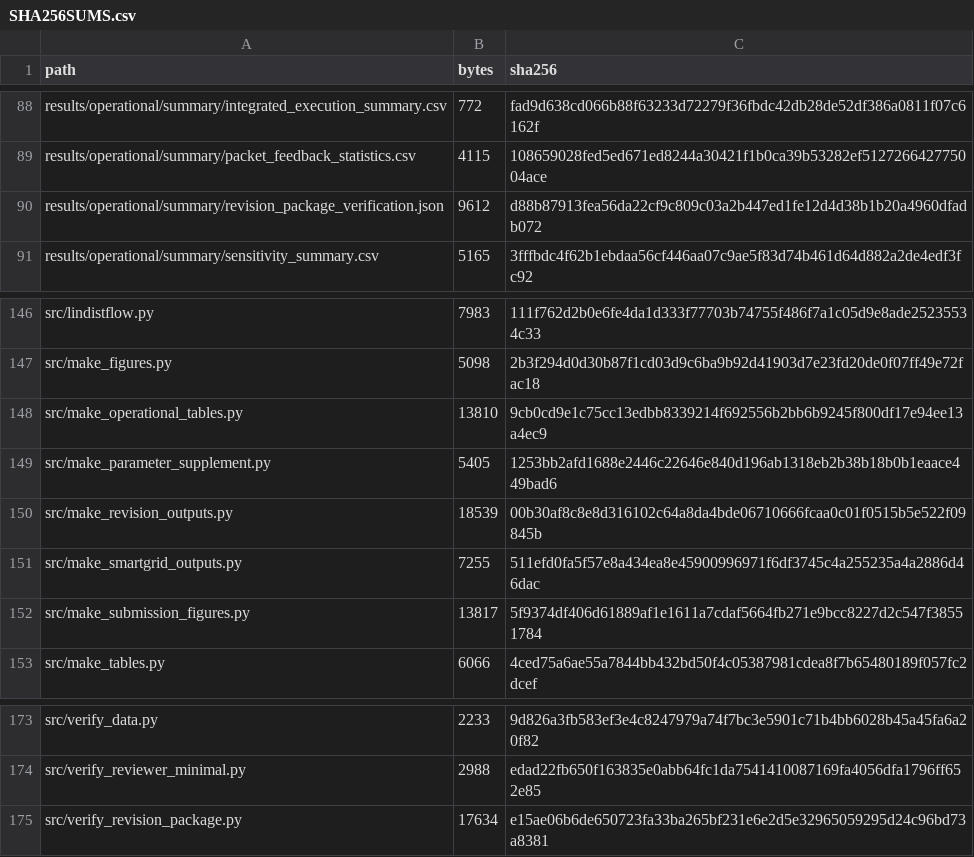
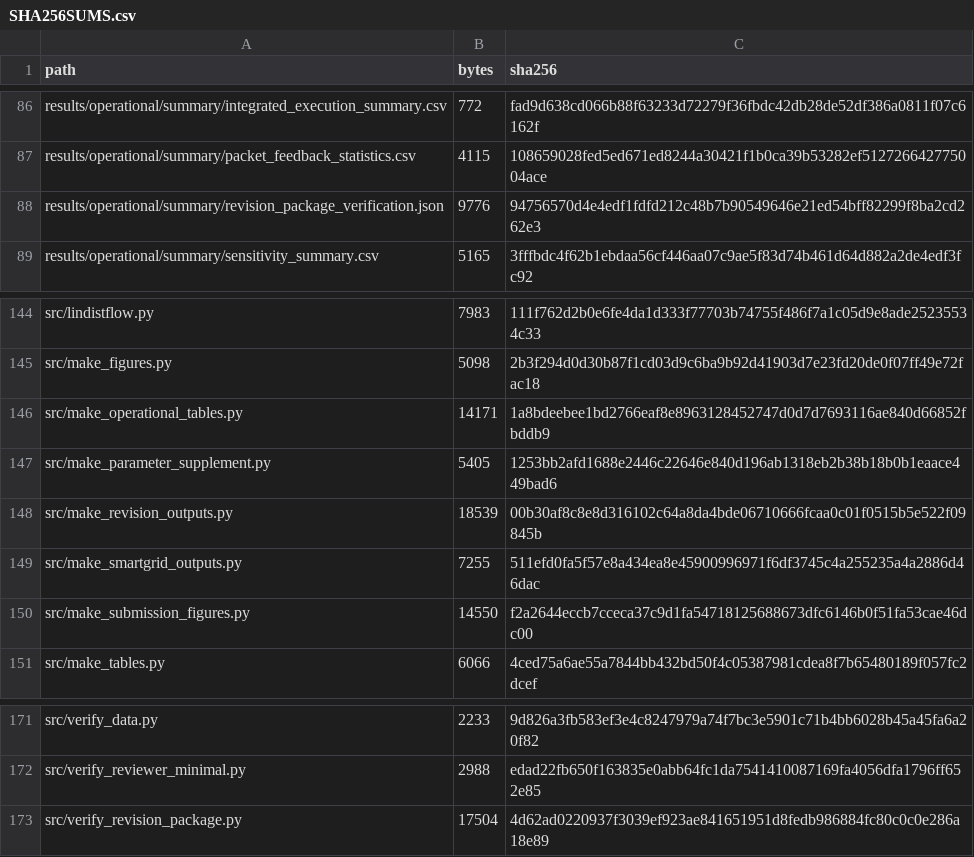
Before and after one commit to ahshicr/TSG-01697-2026-reproducibility, a CSV file: SHA256SUMS.csv, drawn as a sheet; only a part is shown, gaps mark what is left out; the diff covers the shown part only.

```diff
--- a/SHA256SUMS.csv
+++ b/SHA256SUMS.csv
@@ -89,3 +87,3 @@
 "results/operational/summary/packet_feedback_statistics.csv","4115","108659028fed5ed671ed8244a30421f1b0ca39b53282ef512726642775004ace"
-"results/operational/summary/revision_package_verification.json","9612","d88b87913fea56da22cf9c809c03a2b447ed1fe12d4d38b1b20a4960dfadb072"
+"results/operational/summary/revision_package_verification.json","9776","94756570d4e4edf1fdfd212c48b7b90549646e21ed54bff82299f8ba2cd262e3"
 "results/operational/summary/sensitivity_summary.csv","5165","3fffbdc4f62b1ebdaa56cf446aa07c9ae5f83d74b461d64d882a2de4edf3fc92"
@@ -147,3 +145,3 @@
 "src/make_figures.py","5098","2b3f294d0d30b87f1cd03d9c6ba9b92d41903d7e23fd20de0f07ff49e72fac18"
-"src/make_operational_tables.py","13810","9cb0cd9e1c75cc13edbb8339214f692556b2bb6b9245f800df17e94ee13a4ec9"
+"src/make_operational_tables.py","14171","1a8bdeebee1bd2766eaf8e8963128452747d0d7d7693116ae840d66852fbddb9"
 "src/make_parameter_supplement.py","5405","1253bb2afd1688e2446c22646e840d196ab1318eb2b38b18b0b1eaace449bad6"
@@ -151,3 +149,3 @@
 "src/make_smartgrid_outputs.py","7255","511efd0fa5f57e8a434ea8e45900996971f6df3745c4a255235a4a2886d46dac"
-"src/make_submission_figures.py","13817","5f9374df406d61889af1e1611a7cdaf5664fb271e9bcc8227d2c547f38551784"
+"src/make_submission_figures.py","14550","f2a2644eccb7cceca37c9d1fa54718125688673dfc6146b0f51fa53cae46dc00"
 "src/make_tables.py","6066","4ced75a6ae55a7844bb432bd50f4c05387981cdea8f7b65480189f057fc2dcef"
@@ -174,2 +172,2 @@
 "src/verify_reviewer_minimal.py","2988","edad22fb650f163835e0abb64fc1da7541410087169fa4056dfa1796ff652e85"
-"src/verify_revision_package.py","17634","e15ae06b6de650723fa33ba265bf231e6e2d5e32965059295d24c96bd73a8381"
+"src/verify_revision_package.py","17504","4d62ad0220937f3039ef923ae841651951d8fedb986884fc80c0c0e286a18e89"
```
Also changed, not shown: 1 added row, 3 removed rows and 20 edited cells elsewhere in this file, 19 other files.
